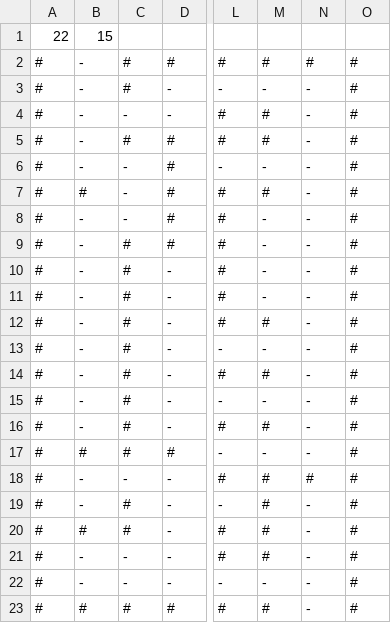
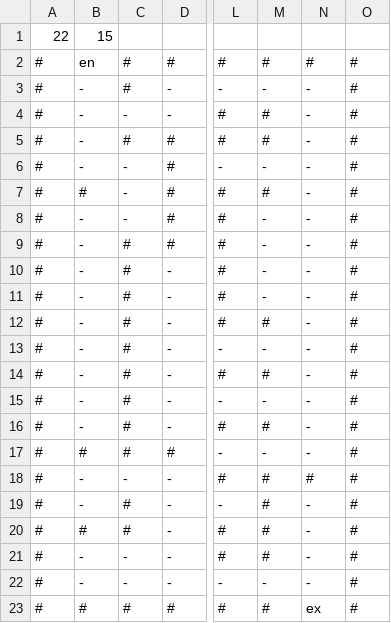
Before and after one commit to Oss21/dark-maze-game, a CSV file: resourses/data/laberinto_1.csv, drawn as a sheet; only a part is shown, gaps mark what is left out; the diff names each change by its address in the sheet, - before the commit and + after, or states it on an @@ line.

Commit message:
Arreglado el metodo que imprime el laberinto

```diff
--- a/resourses/data/laberinto_1.csv
+++ b/resourses/data/laberinto_1.csv
-B2: -
+B2: en
-N23: -
+N23: ex
```
Also changed, not shown: 6 other files.
